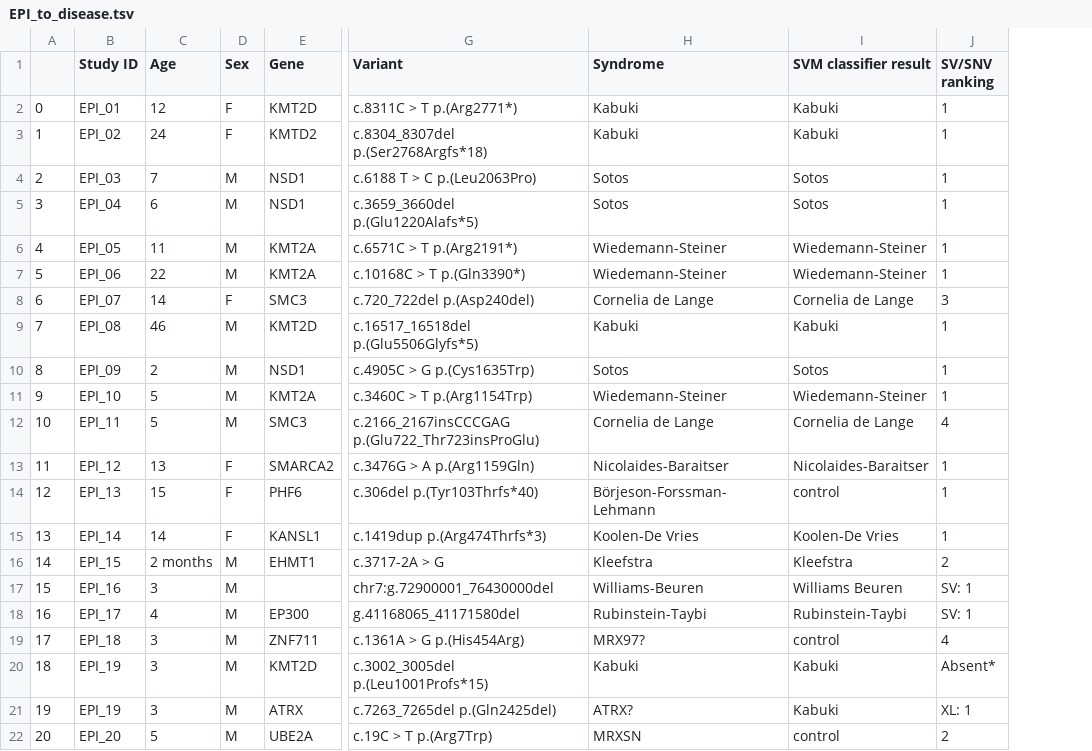
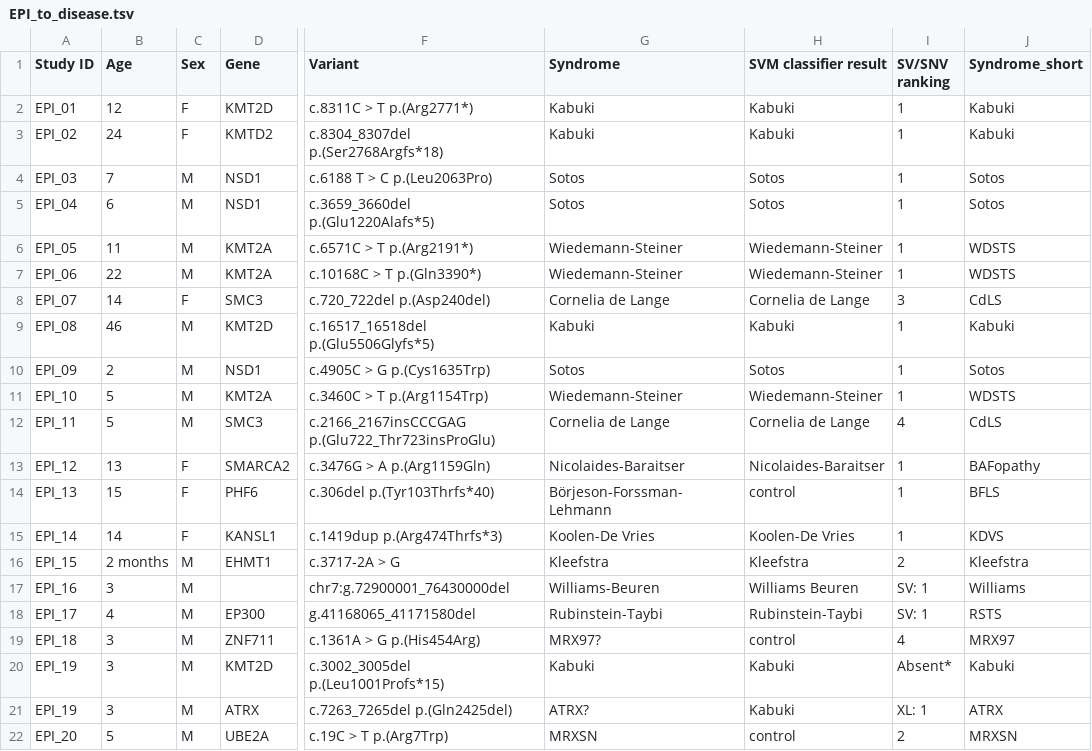
Before and after one commit to tetedange13/NSBEpi, a TSV file: EPI_to_disease.tsv, drawn as a sheet; only a part is shown, gaps mark what is left out; removed rows and columns are numbered as before the commit, all else as after; the diff names each change by its address in the sheet, - before the commit and + after, or states it on an @@ line.

Commit message:
Add 'short' version of syndromes
WARN: EPI_19 has 2 possible diseases

```diff
--- a/EPI_to_disease.tsv
+++ b/EPI_to_disease.tsv
-column A, rows 2-22: 0 | 1 | 2 | 3 | 4 | 5 | 6 | 7 | 8 | 9 | 10 | 11 | 12 | 13 | 14 | 15 | 16 | 17 | 18 | 19 | 20
+column J (Syndrome_short), rows 2-22: Kabuki | Kabuki | Sotos | Sotos | WDSTS | WDSTS | CdLS | Kabuki | Sotos | WDSTS | CdLS | BAFopathy | BFLS | KDVS | Kleefstra | Williams | RSTS | MRX97 | Kabuki | ATRX | MRXSN
```
